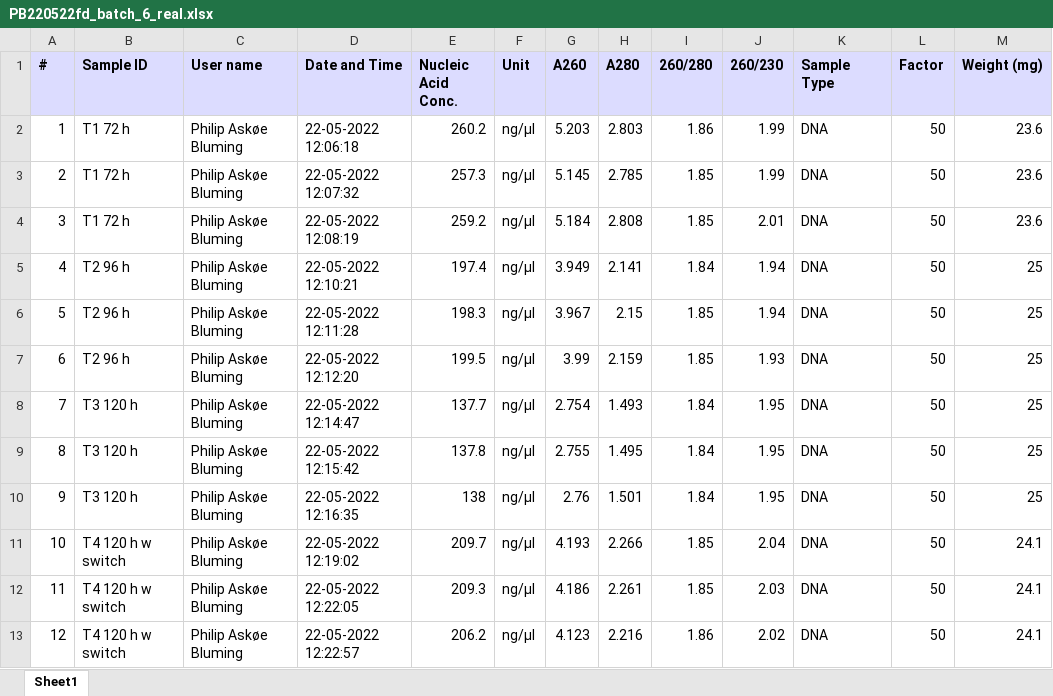
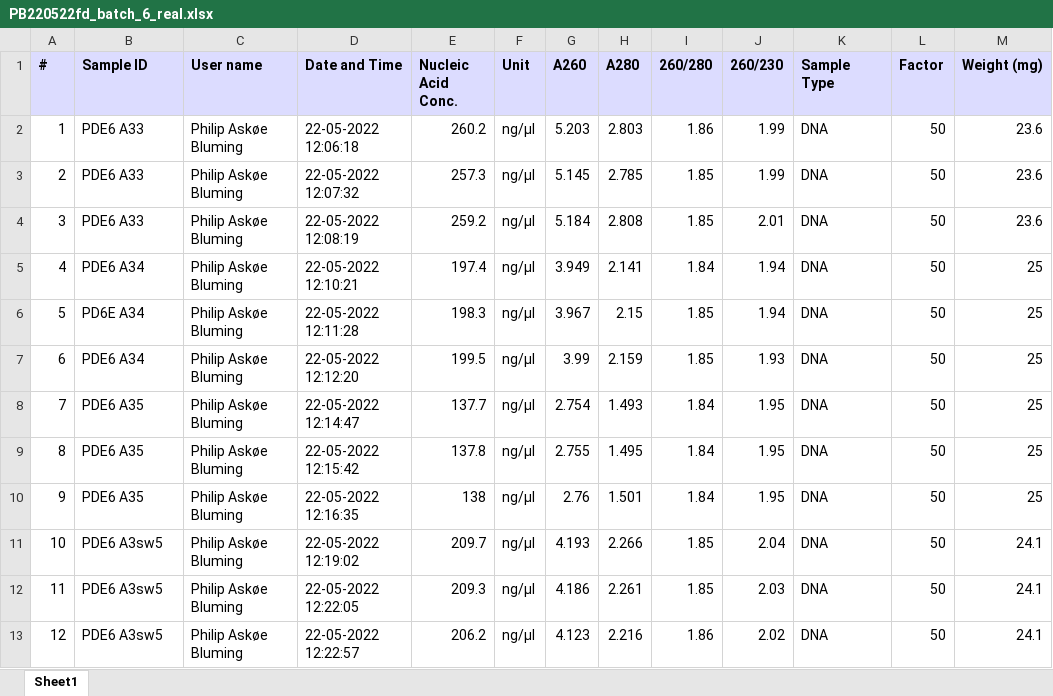
Before and after one commit to s164254/Master-thesis, an Excel workbook: data/DNA_data/PB220522fd_batch_6_real.xlsx, sheet Sheet1, drawn as a sheet; values as stored, in another font and other column widths than the file's, no borders; the diff names each change by its address in the sheet, - before the commit and + after, or states it on an @@ line.

Commit message:
Sample ID changed

```diff
--- a/data/DNA_data/PB220522fd_batch_6_real.xlsx (sheet Sheet1)
+++ b/data/DNA_data/PB220522fd_batch_6_real.xlsx (sheet Sheet1)
-B2:B4 (Sample ID): T1 72 h
+B2:B4 (Sample ID): PDE6 A33
-B5 (Sample ID): T2 96 h
+B5 (Sample ID): PDE6 A34
-B6 (Sample ID): T2 96 h
+B6 (Sample ID): PD6E A34
-B7 (Sample ID): T2 96 h
+B7 (Sample ID): PDE6 A34
-B8:B10 (Sample ID): T3 120 h
+B8:B10 (Sample ID): PDE6 A35
-B11:B13 (Sample ID): T4 120 h w switch
+B11:B13 (Sample ID): PDE6 A3sw5
```
